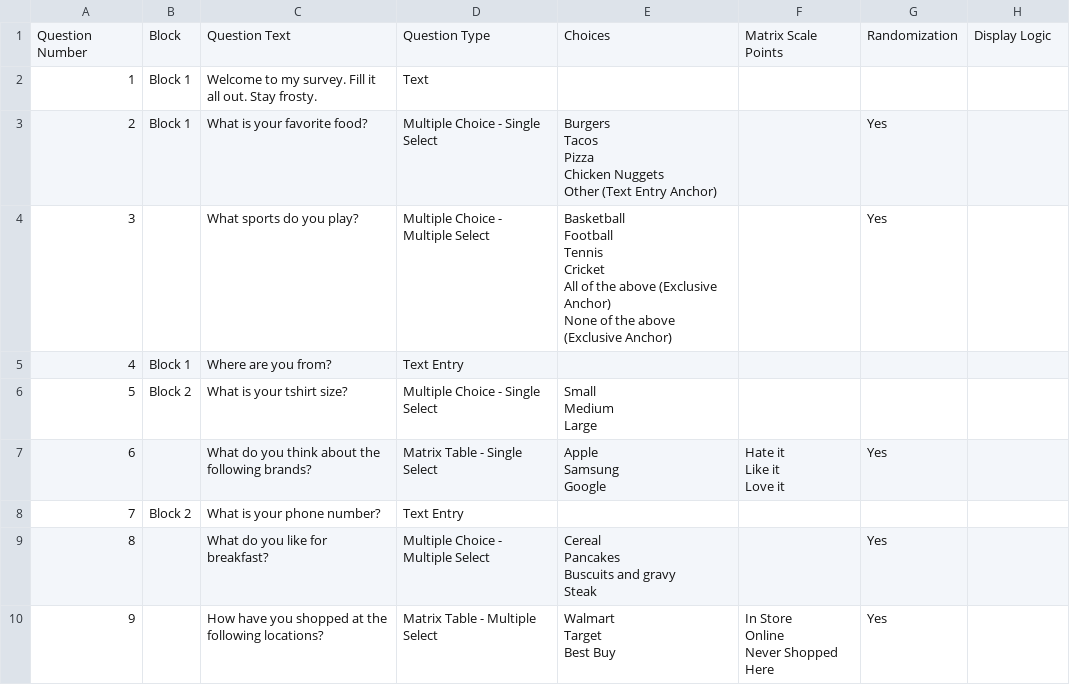
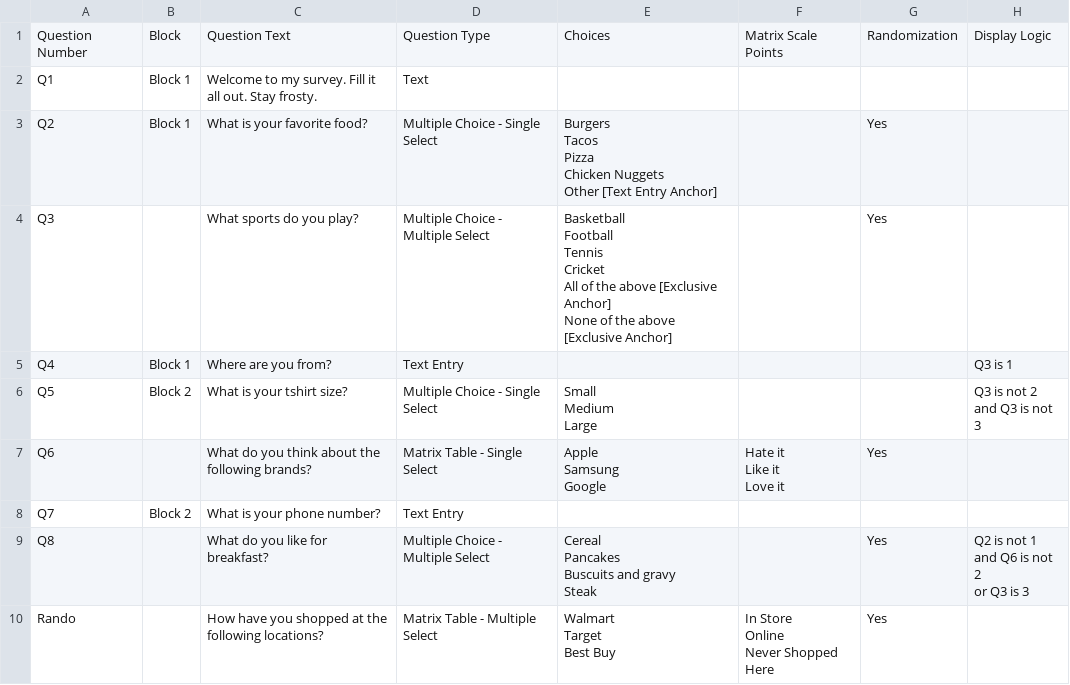
Before and after one commit to tannerstucki/CSV_QSF_Convert, a CSV file: QSF_Tester_Input_1.csv, drawn as a sheet.

```diff
--- a/QSF_Tester_Input_1.csv
+++ b/QSF_Tester_Input_1.csv
@@ -1,32 +1,39 @@
 Question Number,Block,Question Text,Question Type,Choices,Matrix Scale Points,Randomization,Display Logic
-1,Block 1,Welcome to my survey. Fill it all out. Stay frosty.,Text,,,,
-2,Block 1,What is your favorite food?,Multiple Choice - Single Select,"Burgers
-Tacos
-Pizza
-Chicken Nuggets
-Other (Text Entry Anchor) ",,Yes,
-3,,What sports do you play?,Multiple Choice - Multiple Select,"Basketball
-Football
-Tennis
-Cricket
-All of the above (Exclusive Anchor)
-None of the above (Exclusive Anchor)",,Yes,
-4,Block 1,Where are you from?,Text Entry,,,,
-5,Block 2,What is your tshirt size?,Multiple Choice - Single Select,"Small
-Medium
-Large",,,
-6,,What do you think about the following brands?,Matrix Table - Single Select,"Apple
-Samsung
-Google","Hate it
-Like it
-Love it",Yes,
-7,Block 2,What is your phone number?,Text Entry,,,,
-8,,What do you like for breakfast?,Multiple Choice - Multiple Select,"Cereal
-Pancakes
-Buscuits and gravy
-Steak",,Yes,
-9,,How have you shopped at the following locations?,Matrix Table - Multiple Select,"Walmart
-Target
-Best Buy","In Store
-Online
-Never Shopped Here",Yes,
+Q1,Block 1,Welcome to my survey. Fill it all out. Stay frosty.,Text,,,,
+Q2,Block 1,What is your favorite food?,Multiple Choice - Single Select,"Burgers
+Tacos
+Pizza
+Chicken Nuggets
+Other [Text Entry Anchor]
+",,Yes,
+Q3,,What sports do you play?,Multiple Choice - Multiple Select,"Basketball
+Football
+Tennis
+Cricket
+All of the above [Exclusive Anchor]
+None of the above [Exclusive Anchor]",,Yes,
+Q4,Block 1,Where are you from?,Text Entry,,,,Q3 is 1
+Q5,Block 2,What is your tshirt size?,Multiple Choice - Single Select,"Small
+
+Medium
+Large",,,"Q3 is not 2
+and Q3 is not 3"
+Q6,,What do you think about the following brands?,Matrix Table - Single Select,"Apple
+Samsung
+Google","Hate it
+
+Like it
+Love it",Yes,
+Q7,Block 2,What is your phone number?,Text Entry,,,,
+Q8,,What do you like for breakfast?,Multiple Choice - Multiple Select,"
+Cereal
+Pancakes
+Buscuits and gravy
+Steak",,Yes,"Q2 is not 1
+and Q6 is not 2
+or Q3 is 3"
+Rando,,How have you shopped at the following locations?,Matrix Table - Multiple Select,"Walmart
+Target
+Best Buy","In Store
+Online
+Never Shopped Here",Yes,
```
Also changed, not shown: 14 other files.
